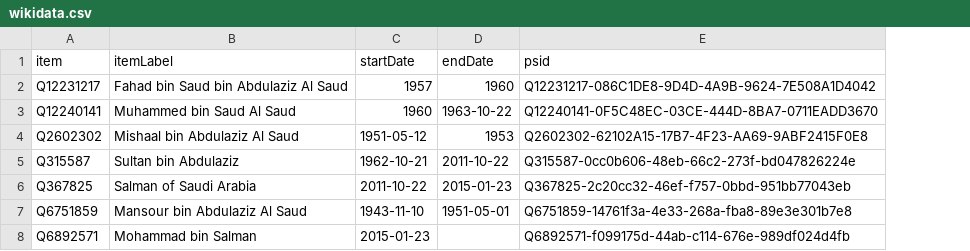
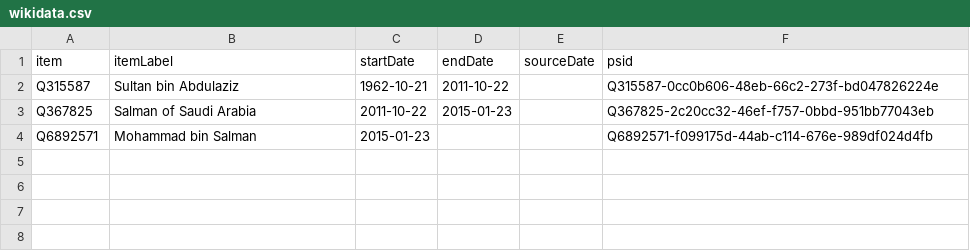
Before and after one commit to every-politician-scrapers/saudi-ministers, a CSV file: sources/defence-minister/wikidata.csv, drawn as a sheet; removed rows and columns are numbered as before the commit, all else as after; the diff names each change by its address in the sheet, - before the commit and + after, or states it on an @@ line.

```diff
--- a/sources/defence-minister/wikidata.csv
+++ b/sources/defence-minister/wikidata.csv
+column E (sourceDate), empty
-row 2: Q12231217 | Fahad bin Saud bin Abdulaziz Al Saud | 1957 | 1960 | Q12231217-086C1DE8-9D4D-4A9B-9624-7E508A1D4042
-row 3: Q12240141 | Muhammed bin Saud Al Saud | 1960 | 1963-10-22 | Q12240141-0F5C48EC-03CE-444D-8BA7-0711EADD3670
-row 4: Q2602302 | Mishaal bin Abdulaziz Al Saud | 1951-05-12 | 1953 | Q2602302-62102A15-17B7-4F23-AA69-9ABF2415F0E8
-row 7: Q6751859 | Mansour bin Abdulaziz Al Saud | 1943-11-10 | 1951-05-01 | Q6751859-14761f3a-4e33-268a-fba8-89e3e301b7e8
```
Also changed, not shown: sources/defence-minister/diff.csv, 2 other files.
